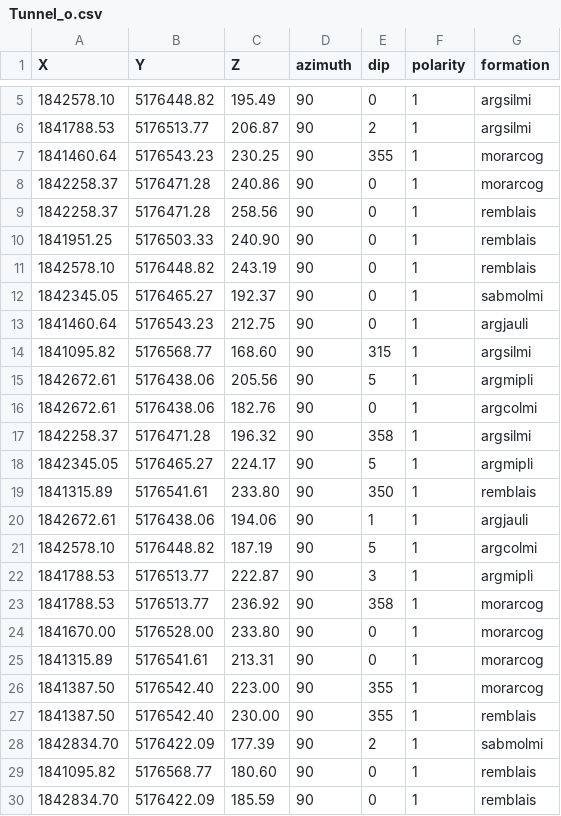
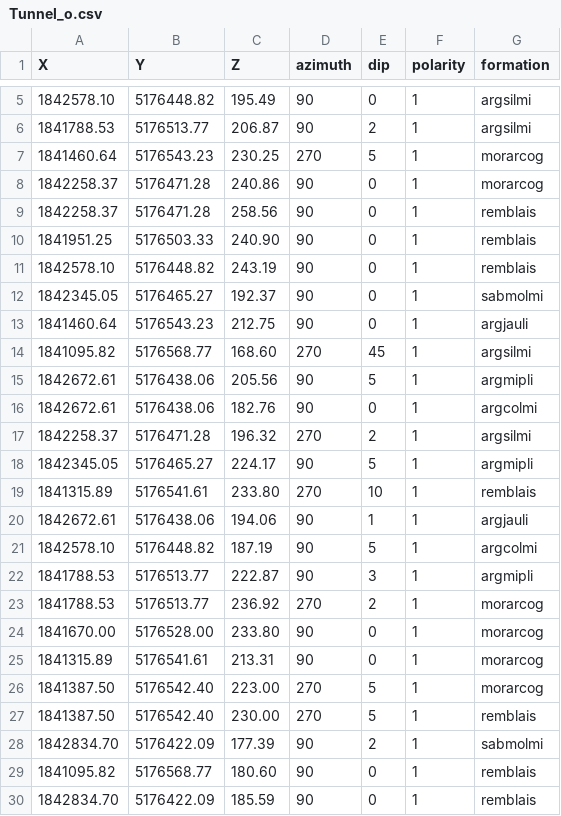
Before and after one commit to Mehdi-EM/Tunnel, a CSV file: Tunnel_o.csv, drawn as a sheet; only a part is shown, gaps mark what is left out.

Commit message:
Add files via upload
modified orientations to make more sense

```diff
--- a/Tunnel_o.csv
+++ b/Tunnel_o.csv
@@ -6,3 +6,3 @@ X,Y,Z,azimuth,dip,polarity,formation
 1841788.53,5176513.77,206.87,90,2,1,argsilmi
-1841460.64,5176543.23,230.25,90,355,1,morarcog
+1841460.64,5176543.23,230.25,270,5,1,morarcog
 1842258.37,5176471.28,240.86,90,0,1,morarcog
@@ -13,8 +13,8 @@ X,Y,Z,azimuth,dip,polarity,formation
 1841460.64,5176543.23,212.75,90,0,1,argjauli
-1841095.82,5176568.77,168.60,90,315,1,argsilmi
+1841095.82,5176568.77,168.60,270,45,1,argsilmi
 1842672.61,5176438.06,205.56,90,5,1,argmipli
 1842672.61,5176438.06,182.76,90,0,1,argcolmi
-1842258.37,5176471.28,196.32,90,358,1,argsilmi
+1842258.37,5176471.28,196.32,270,2,1,argsilmi
 1842345.05,5176465.27,224.17,90,5,1,argmipli
-1841315.89,5176541.61,233.80,90,350,1,remblais
+1841315.89,5176541.61,233.80,270,10,1,remblais
 1842672.61,5176438.06,194.06,90,1,1,argjauli
@@ -22,7 +22,7 @@ X,Y,Z,azimuth,dip,polarity,formation
 1841788.53,5176513.77,222.87,90,3,1,argmipli
-1841788.53,5176513.77,236.92,90,358,1,morarcog
+1841788.53,5176513.77,236.92,270,2,1,morarcog
 1841670.00,5176528.00,233.80,90,0,1,morarcog
 1841315.89,5176541.61,213.31,90,0,1,morarcog
-1841387.50,5176542.40,223.00,90,355,1,morarcog
-1841387.50,5176542.40,230.00,90,355,1,remblais
+1841387.50,5176542.40,223.00,270,5,1,morarcog
+1841387.50,5176542.40,230.00,270,5,1,remblais
 1842834.70,5176422.09,177.39,90,2,1,sabmolmi
```
